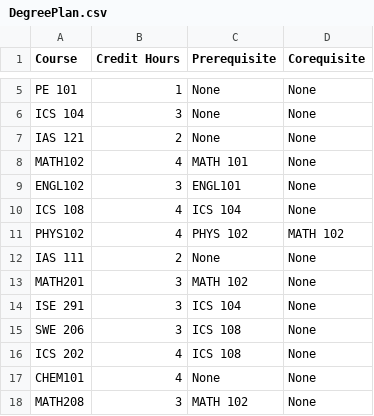
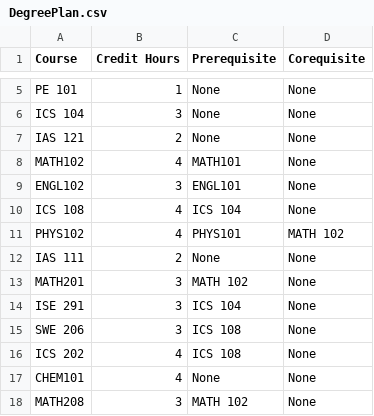
Before and after one commit to SauceX22/project-72, a CSV file: src/main/resources/DegreePlan.csv, drawn as a sheet; only a part is shown, gaps mark what is left out.

```diff
--- a/src/main/resources/DegreePlan.csv
+++ b/src/main/resources/DegreePlan.csv
@@ -7,6 +7,6 @@ ICS 104,3,None,None
 IAS 121,2,None,None
-MATH102,4,MATH 101,None
+MATH102,4,MATH101,None
 ENGL102,3,ENGL101,None
 ICS 108,4,ICS 104,None
-PHYS102,4,PHYS 102,MATH 102
+PHYS102,4,PHYS101,MATH 102
 IAS 111,2,None,None
```
Also changed, not shown: target/classes/DegreePlan.csv, 7 other files.
